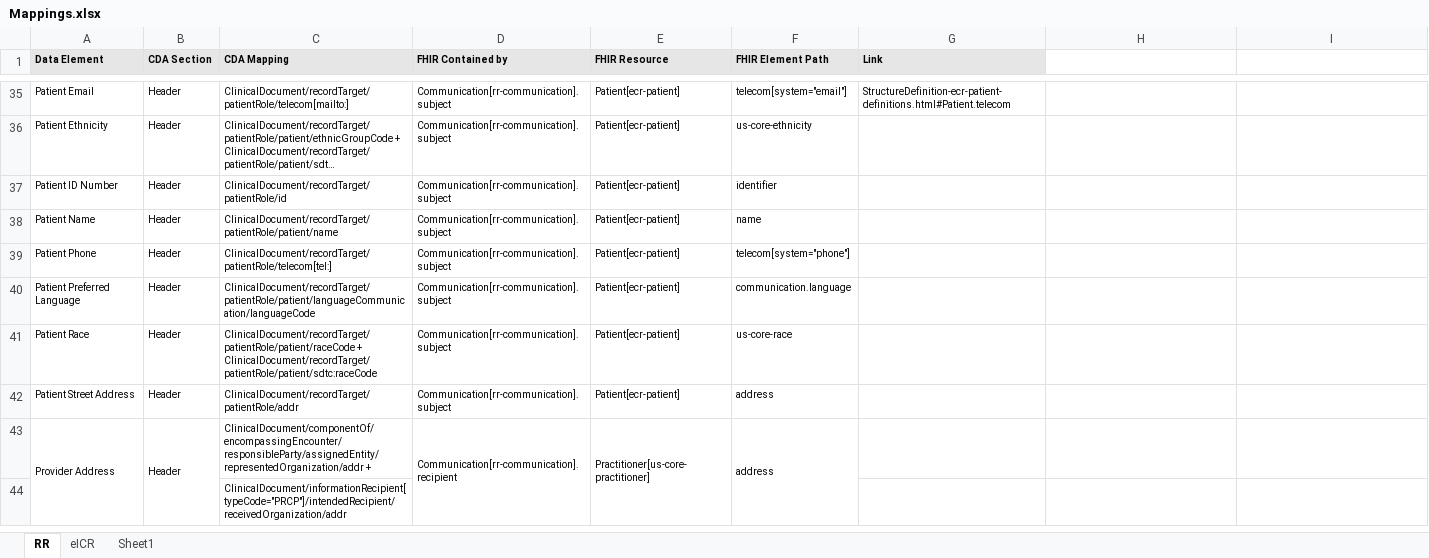
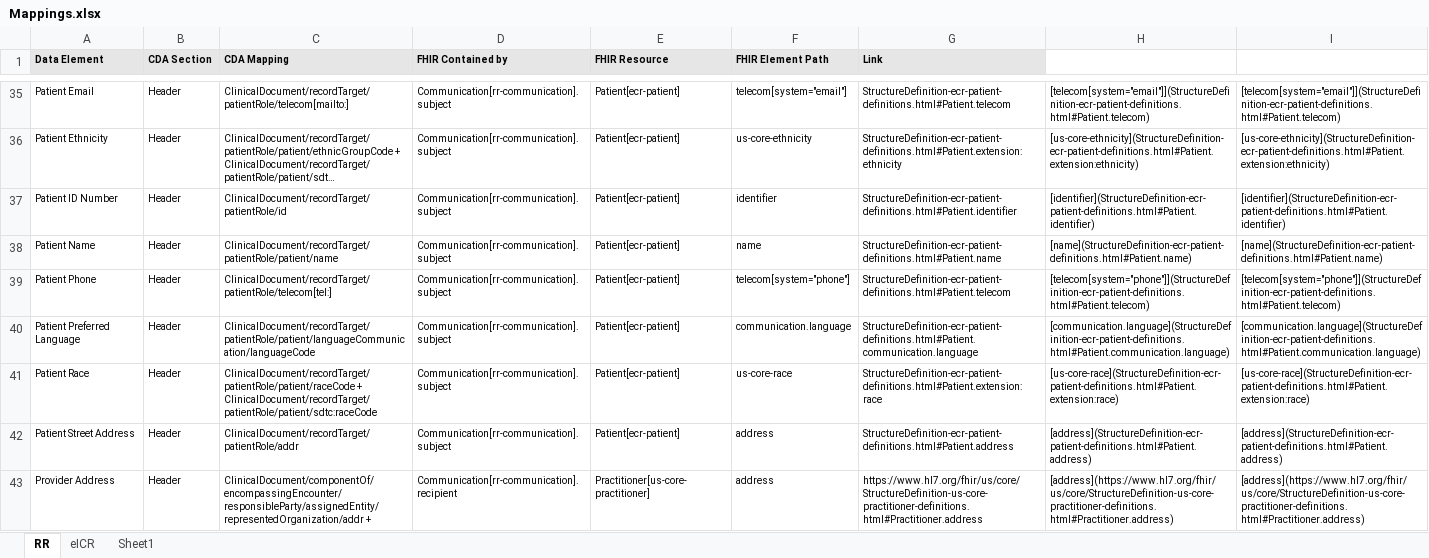
Before and after one commit to HL7/case-reporting, an Excel workbook: mapping/Mappings.xlsx, sheet RR, drawn as a sheet; only a part is shown, gaps mark what is left out; long unchanged cells end in …; values as stored, in another font and other column widths than the file's, no borders; the diff covers the shown part only; the diff names each change by its address in the sheet, - before the commit and + after, or states it on an @@ line.

```diff
--- a/mapping/Mappings.xlsx (sheet RR)
+++ b/mapping/Mappings.xlsx (sheet RR)
-H35: (empty)
+H35: [telecom[system="email"]](StructureDefinition-ecr-patient-definitions.html#Patient.telecom)
-I35: (empty)
+I35: [telecom[system="email"]](StructureDefinition-ecr-patient-definitions.html#Patient.telecom)
-G36 (Link): (empty)
+G36 (Link): StructureDefinition-ecr-patient-definitions.html#Patient.extension:ethnicity
-H36: (empty)
+H36: [us-core-ethnicity](StructureDefinition-ecr-patient-definitions.html#Patient.extension:ethnicity)
-I36: (empty)
+I36: [us-core-ethnicity](StructureDefinition-ecr-patient-definitions.html#Patient.extension:ethnicity)
-G37 (Link): (empty)
+G37 (Link): StructureDefinition-ecr-patient-definitions.html#Patient.identifier
-H37: (empty)
+H37: [identifier](StructureDefinition-ecr-patient-definitions.html#Patient.identifier)
-I37: (empty)
+I37: [identifier](StructureDefinition-ecr-patient-definitions.html#Patient.identifier)
-G38 (Link): (empty)
+G38 (Link): StructureDefinition-ecr-patient-definitions.html#Patient.name
-H38: (empty)
+H38: [name](StructureDefinition-ecr-patient-definitions.html#Patient.name)
-I38: (empty)
+I38: [name](StructureDefinition-ecr-patient-definitions.html#Patient.name)
-G39 (Link): (empty)
+G39 (Link): StructureDefinition-ecr-patient-definitions.html#Patient.telecom
-H39: (empty)
+H39: [telecom[system="phone"]](StructureDefinition-ecr-patient-definitions.html#Patient.telecom)
-I39: (empty)
+I39: [telecom[system="phone"]](StructureDefinition-ecr-patient-definitions.html#Patient.telecom)
-G40 (Link): (empty)
+G40 (Link): StructureDefinition-ecr-patient-definitions.html#Patient.communication.language
-H40: (empty)
+H40: [communication.language](StructureDefinition-ecr-patient-definitions.html#Patient.communication.language)
-I40: (empty)
+I40: [communication.language](StructureDefinition-ecr-patient-definitions.html#Patient.communication.language)
-G41 (Link): (empty)
+G41 (Link): StructureDefinition-ecr-patient-definitions.html#Patient.extension:race
-H41: (empty)
+H41: [us-core-race](StructureDefinition-ecr-patient-definitions.html#Patient.extension:race)
-I41: (empty)
+I41: [us-core-race](StructureDefinition-ecr-patient-definitions.html#Patient.extension:race)
-G42 (Link): (empty)
+G42 (Link): StructureDefinition-ecr-patient-definitions.html#Patient.address
-H42: (empty)
+H42: [address](StructureDefinition-ecr-patient-definitions.html#Patient.address)
-I42: (empty)
+I42: [address](StructureDefinition-ecr-patient-definitions.html#Patient.address)
-A43:A44 merged
-B43:B44 merged
-D43:D44 merged
-E43:E44 merged
-F43:F44 merged
-G43 (Link): (empty)
+G43 (Link): https://www.hl7.org/fhir/us/core/StructureDefinition-us-core-practitioner-definitions.html#Practitioner.address
-H43: (empty)
+H43: [address](https://www.hl7.org/fhir/us/core/StructureDefinition-us-core-practitioner-definitions.html#Practitioner.address)
-I43: (empty)
+I43: [address](https://www.hl7.org/fhir/us/core/StructureDefinition-us-core-practitioner-definitions.html#Practitioner.address)
-row 44:  |  | ClinicalDocument/informationRecipient[typeCode="PRCP"]/intendedRecipient/receivedOrganization/addr
```
Also changed, not shown: 8 removed rows, 151 edited cells and merged cells elsewhere in this sheet, 5 other files.
